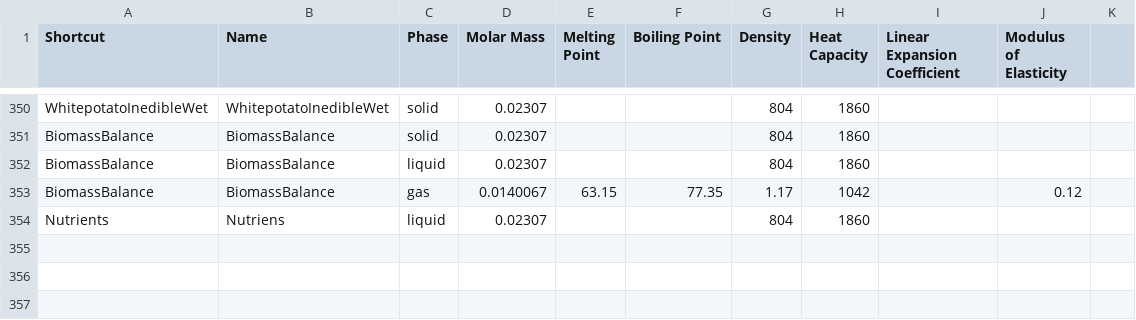
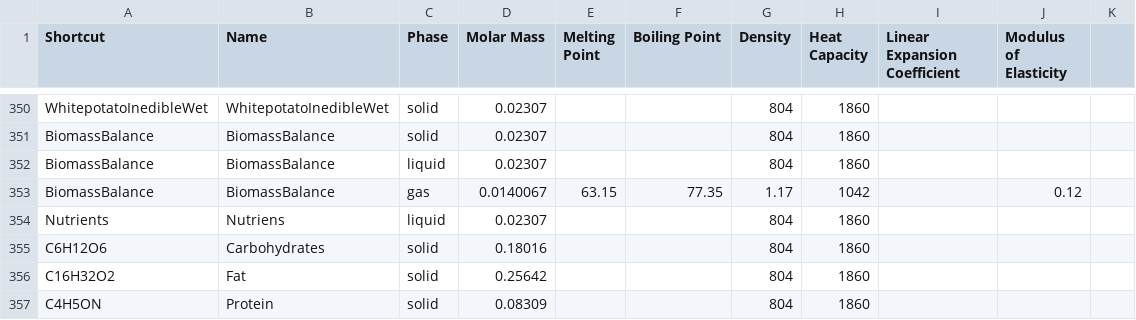
Before and after one commit to V-HAB/V-HAB, a CSV file: lib/+matterdata/MatterData.csv, drawn as a sheet; only a part is shown, gaps mark what is left out; the diff names each change by its address in the sheet, - before the commit and + after, or states it on an @@ line.

```diff
--- a/lib/+matterdata/MatterData.csv
+++ b/lib/+matterdata/MatterData.csv
+row 355: C6H12O6 | Carbohydrates | solid | 0.18016 |  |  | 804 | 1860
+row 356: C16H32O2 | Fat | solid | 0.25642 |  |  | 804 | 1860
+row 357: C4H5ON | Protein | solid | 0.08309 |  |  | 804 | 1860
```
Also changed, not shown: lib/+matterdata/NutrientData.csv, 8 other files.
